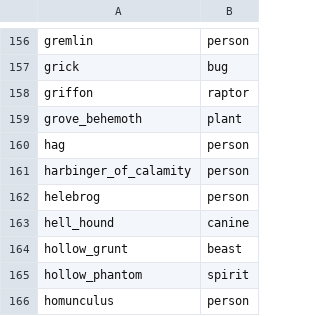
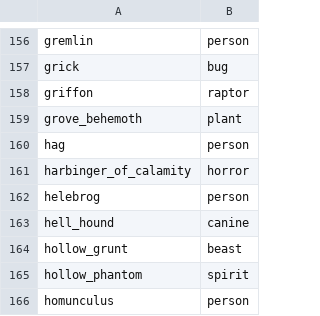
Before and after one commit to DaringDuck96/Serantis, a TSV file: addons/ahrivaea-battle/serantis_battle/creature_sounds.tsv, drawn as a sheet; only a part is shown, gaps mark what is left out.

```diff
--- a/addons/ahrivaea-battle/serantis_battle/creature_sounds.tsv
+++ b/addons/ahrivaea-battle/serantis_battle/creature_sounds.tsv
@@ -160,3 +160,3 @@ grove_behemoth	plant
 hag	person
-harbinger_of_calamity	person
+harbinger_of_calamity	horror
 helebrog	person
```
Also changed, not shown: 12 other files.
